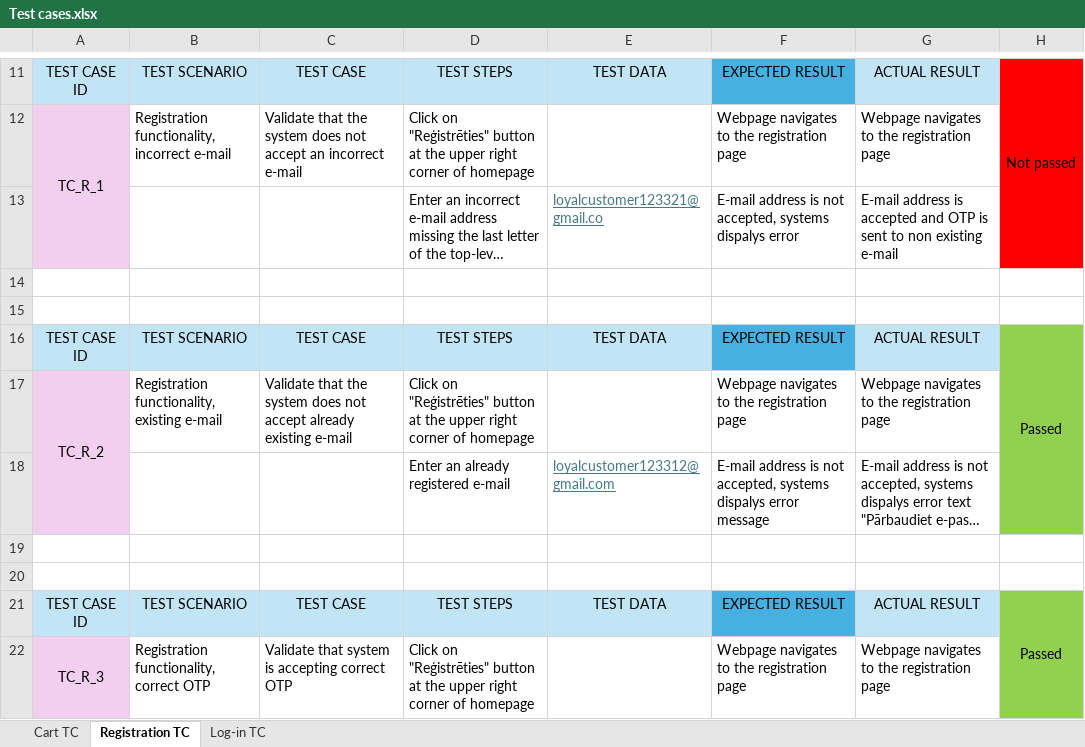
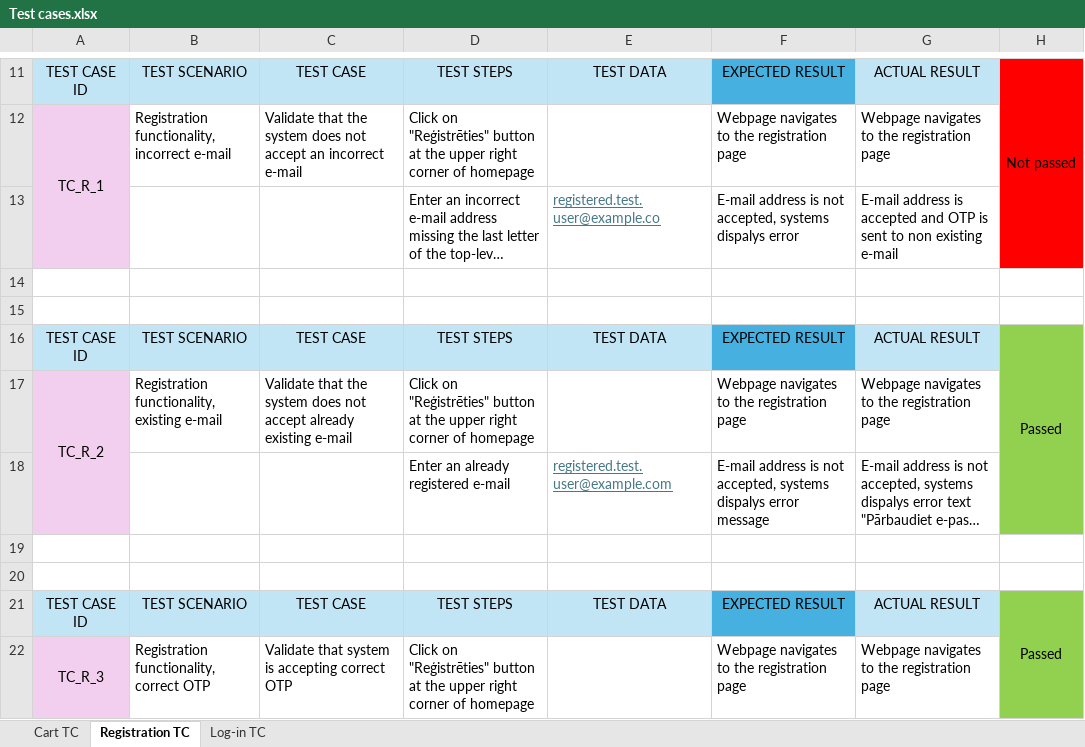
Before and after one commit to MartinsR112/qa-portfolio, an Excel workbook: manual-testing/barbora-webshop-testing/test-cases/Test cases.xlsx, sheet Registration TC, drawn as a sheet; only a part is shown, gaps mark what is left out; long unchanged cells end in …; values as stored, in another font and other column widths than the file's, no borders; the diff covers the shown part only; the diff names each change by its address in the sheet, - before the commit and + after, or states it on an @@ line.

Commit message:
Add Playwright automation tests and update manual testing project

```diff
--- a/manual-testing/barbora-webshop-testing/test-cases/Test cases.xlsx (sheet Registration TC)
+++ b/manual-testing/barbora-webshop-testing/test-cases/Test cases.xlsx (sheet Registration TC)
-E13: loyalcustomer123321@gmail.co
+E13: registered.test.user@example.co
-E18: loyalcustomer123312@gmail.com
+E18: registered.test.user@example.com
```
Also changed, not shown: 21 edited cells elsewhere in this sheet, sheet Log-in TC, sheet Cart TC, 12 other files.
